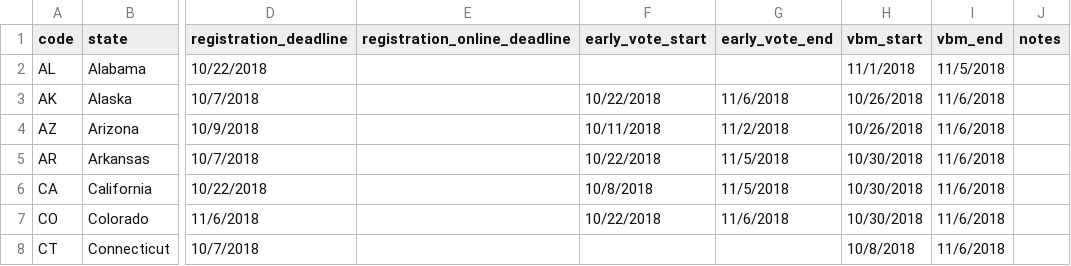
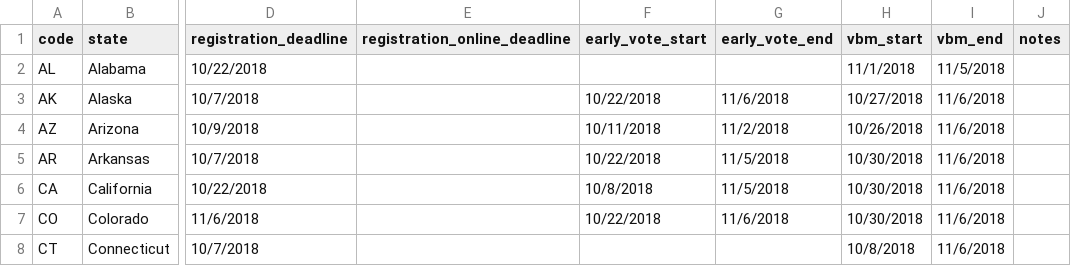
Before and after one commit to aclu-national/elections-api, a CSV file: sources/aclu/aclu_election_general.csv, drawn as a sheet; only a part is shown, gaps mark what is left out; the diff names each change by its address in the sheet, - before the commit and + after, or states it on an @@ line.

Commit message:
update Alaska VBM start
(also updated in google doc, skipping re-export)

```diff
--- a/sources/aclu/aclu_election_general.csv
+++ b/sources/aclu/aclu_election_general.csv
-H3 (vbm_start): 10/26/2018
+H3 (vbm_start): 10/27/2018
```
